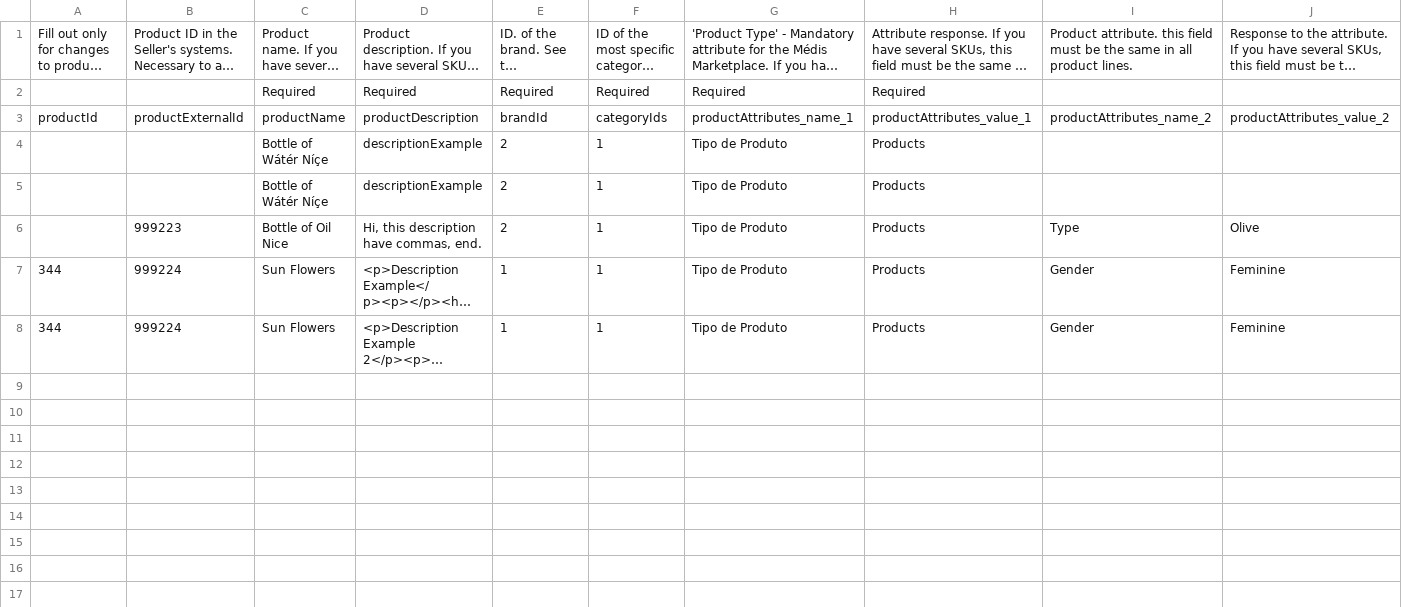
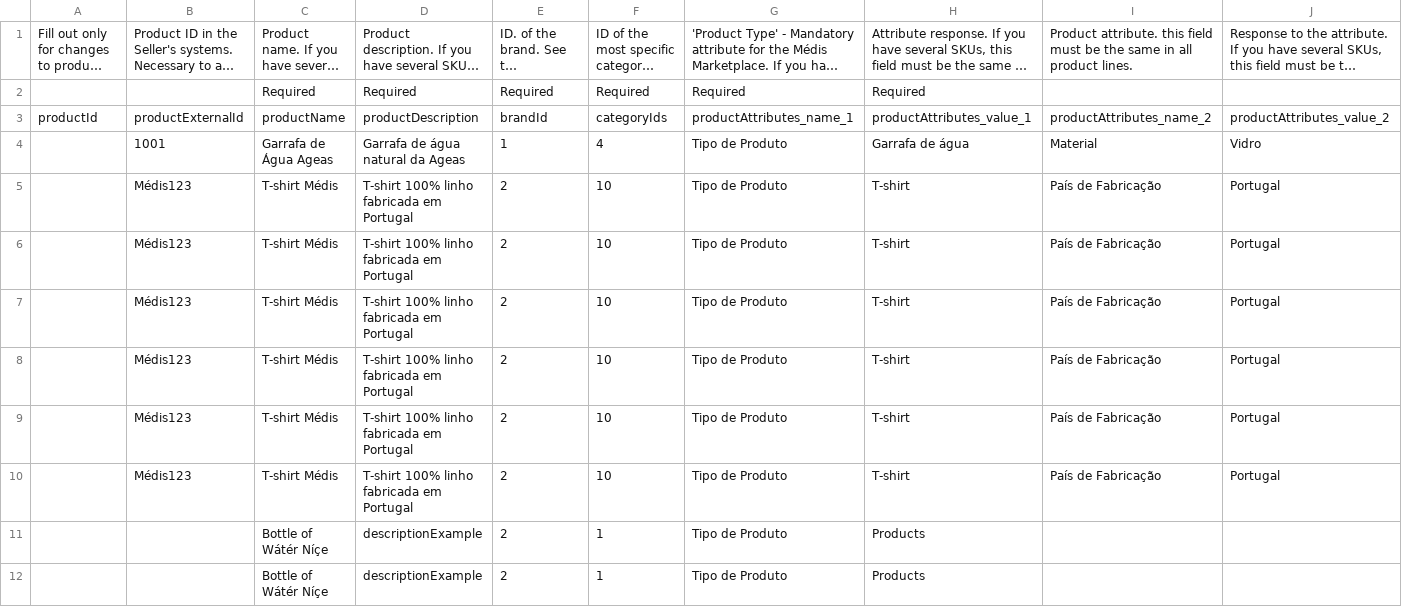
Before and after one commit to vivaltech/room-ideas-manager, a CSV file: react/examples/importSellerProductsExampleEN.csv, drawn as a sheet; only a part is shown; the shorter side is filled out with more unchanged rows; long unchanged cells end in …; rows hold the shown columns only; the diff names each change by its address in the sheet, - before the commit and + after, or states it on an @@ line.

Commit message:
add more examples

```diff
--- a/react/examples/importSellerProductsExampleEN.csv
+++ b/react/examples/importSellerProductsExampleEN.csv
+row 4:  | 1001 | Garrafa de Água Ageas | Garrafa de água natural da Ageas | 1 | 4 | Tipo de Produto | Garrafa de água | Material | Vidro
+row 5:  | Médis123 | T-shirt Médis | T-shirt 100% linho fabricada em Portugal | 2 | 10 | Tipo de Produto | T-shirt | País de Fabricação | Portugal
+row 6:  | Médis123 | T-shirt Médis | T-shirt 100% linho fabricada em Portugal | 2 | 10 | Tipo de Produto | T-shirt | País de Fabricação | Portugal
+row 7:  | Médis123 | T-shirt Médis | T-shirt 100% linho fabricada em Portugal | 2 | 10 | Tipo de Produto | T-shirt | País de Fabricação | Portugal
+row 8:  | Médis123 | T-shirt Médis | T-shirt 100% linho fabricada em Portugal | 2 | 10 | Tipo de Produto | T-shirt | País de Fabricação | Portugal
+row 9:  | Médis123 | T-shirt Médis | T-shirt 100% linho fabricada em Portugal | 2 | 10 | Tipo de Produto | T-shirt | País de Fabricação | Portugal
+row 10:  | Médis123 | T-shirt Médis | T-shirt 100% linho fabricada em Portugal | 2 | 10 | Tipo de Produto | T-shirt | País de Fabricação | Portugal
```
Also changed, not shown: react/examples/importSellerProductsExamplePT.csv, 1 other file.
